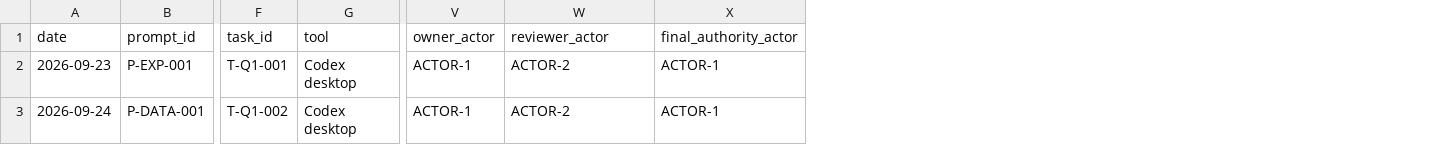
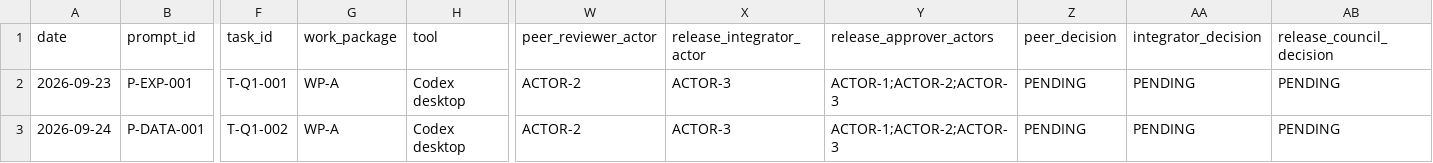
Before and after one commit to 2971793671-lgtm/huawei-cup-2026-team, a CSV file: governance/ai-use-log.csv, drawn as a sheet; only a part is shown, gaps mark what is left out; removed rows and columns are numbered as before the commit, all else as after; the diff names each change by its address in the sheet, - before the commit and + after, or states it on an @@ line.

```diff
--- a/governance/ai-use-log.csv
+++ b/governance/ai-use-log.csv
+column G (work_package), rows 2-3: WP-A | WP-A
-column V (owner_actor), rows 2-3: ACTOR-1 | ACTOR-1
-column X (final_authority_actor), rows 2-3: ACTOR-1 | ACTOR-1
+column X (release_integrator_actor), rows 2-3: ACTOR-3 | ACTOR-3
+column Y (release_approver_actors), rows 2-3: ACTOR-1;ACTOR-2;ACTOR-3 | ACTOR-1;ACTOR-2;ACTOR-3
+column Z (peer_decision), rows 2-3: PENDING | PENDING
+column AA (integrator_decision), rows 2-3: PENDING | PENDING
+column AB (release_council_decision), rows 2-3: PENDING | PENDING
-W1: reviewer_actor
+W1: peer_reviewer_actor
```
Also changed, not shown: governance/prompts/registry.csv, 44 other files.
